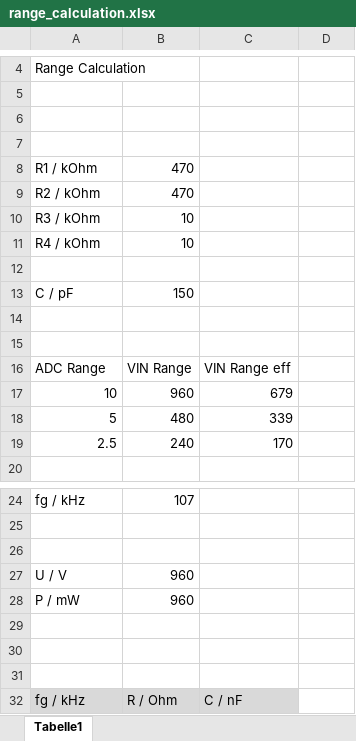
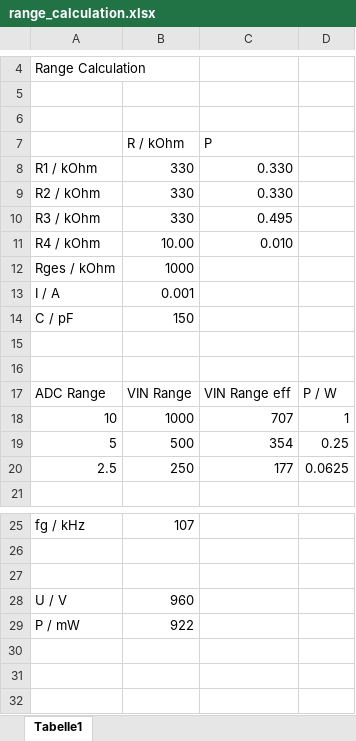
Before and after one commit to chfriedrich/voltagerecorder, an Excel workbook: range_calculation.xlsx, sheet Tabelle1, drawn as a sheet; only a part is shown, gaps mark what is left out; the shorter side is filled out with more unchanged rows; values as stored, in another font and other column widths than the file's, no borders; charts and pictures not drawn; removed rows and columns are numbered as before the commit, all else as after; the diff names each change by its address in the sheet, - before the commit and + after, or states it on an @@ line.

```diff
--- a/range_calculation.xlsx (sheet Tabelle1)
+++ b/range_calculation.xlsx (sheet Tabelle1)
-row 7: (empty)
+row 7:  | R / kOhm | P
-B8:B9 (R / kOhm): 470
+B8:B9 (R / kOhm): 330
-C8:C9 (P): (empty)
+C8:C9 (P): 0.330
-B10 (R / kOhm): 10
+B10 (R / kOhm): 330
-C10 (P): (empty)
+C10 (P): 0.495
-B11 (R / kOhm): 10
+B11 (R / kOhm): 10.00
-C11 (P): (empty)
+C11 (P): 0.010
-row 12: (empty)
+row 12: Rges / kOhm | 1000
+row 13: I / A | 0.001
-D17: (empty)
+D17: P / W
-row 17: 10 | 960 | 679
-row 18: 5 | 480 | 339
-row 19: 2.5 | 240 | 170
+row 18: 10 | 1000 | 707 | 1
+row 19: 5 | 500 | 354 | 0.25
+row 20: 2.5 | 250 | 177 | 0.0625
-B29 (R / kOhm): 960
+B29 (R / kOhm): 922
```
Also changed, not shown: formulas that keep their value, charts or pictures.
